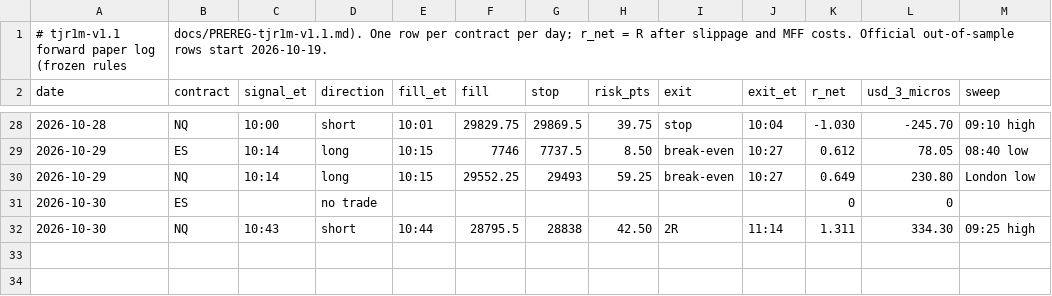
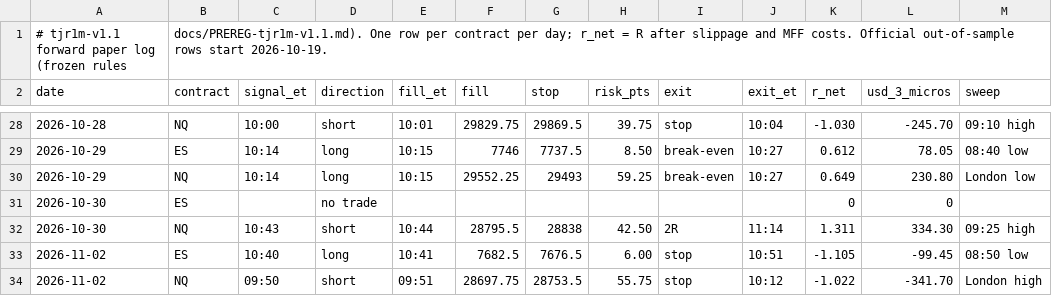
Before and after one commit to DialFlow/jc-trading, a CSV file: forward/tjr1m-v1.1.csv, drawn as a sheet; only a part is shown, gaps mark what is left out; the diff names each change by its address in the sheet, - before the commit and + after, or states it on an @@ line.

```diff
--- a/forward/tjr1m-v1.1.csv
+++ b/forward/tjr1m-v1.1.csv
+row 33: 2026-11-02 | ES | 10:40 | long | 10:41 | 7682.5 | 7676.5 | 6.00 | stop | 10:51 | -1.105 | -99.45 | 08:50 low
+row 34: 2026-11-02 | NQ | 09:50 | short | 09:51 | 28697.75 | 28753.5 | 55.75 | stop | 10:12 | -1.022 | -341.70 | London high
```
Also changed, not shown: 6 other files.
